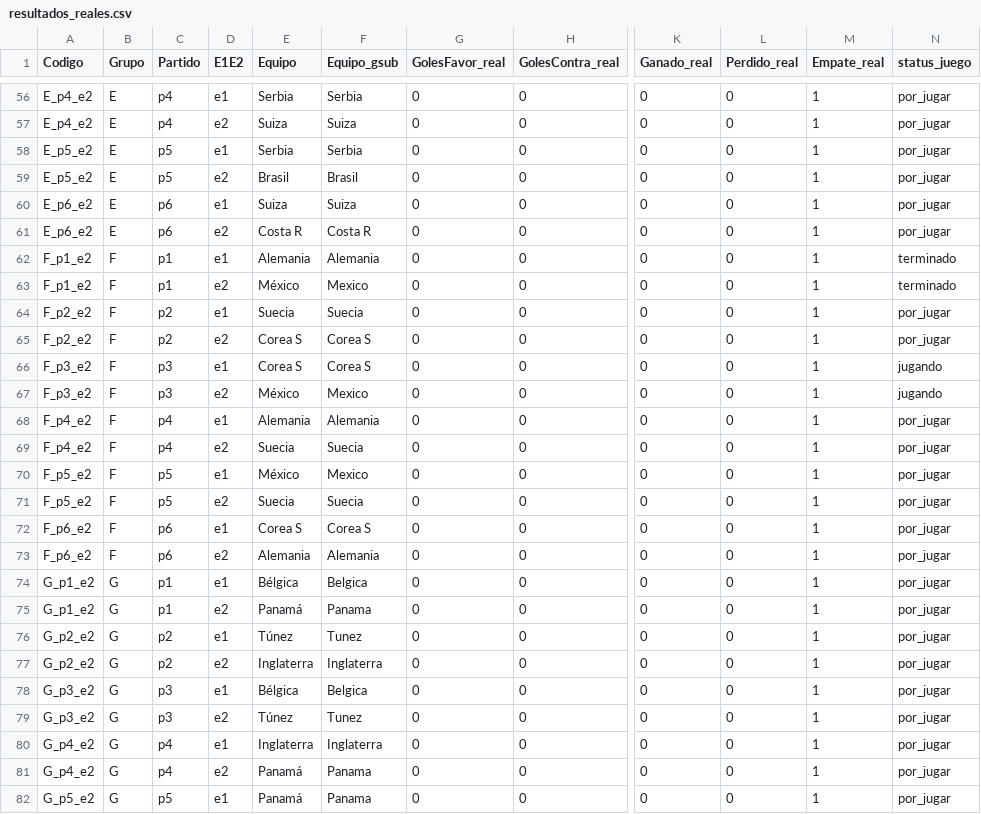
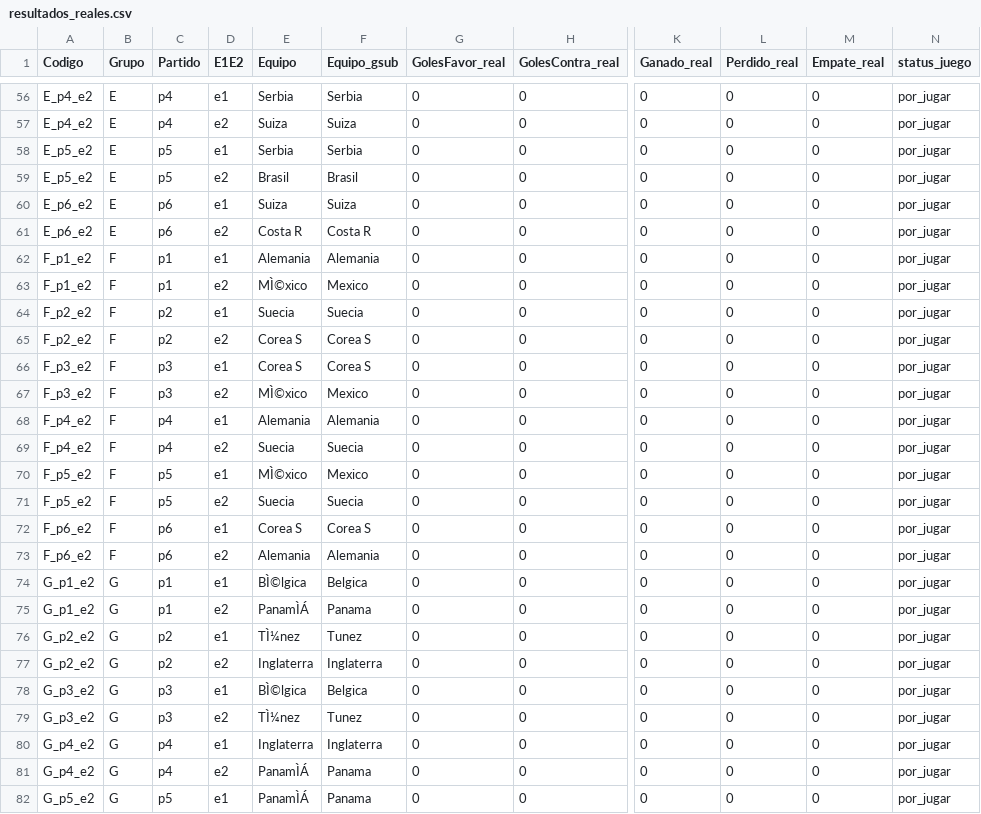
Before and after one commit to adfmb/quinielaRSA2018, a CSV file: data/resultados_reales.csv, drawn as a sheet; only a part is shown, gaps mark what is left out; the diff covers the shown part only; the diff names each change by its address in the sheet, - before the commit and + after, or states it on an @@ line.

```diff
--- a/data/resultados_reales.csv
+++ b/data/resultados_reales.csv
-M56:M82 (Empate_real): 1
+M56:M82 (Empate_real): 0
-N62:N63 (status_juego): terminado
+N62:N63 (status_juego): por_jugar
-E63 (Equipo): México
+E63 (Equipo): MÌ©xico
-N66:N67 (status_juego): jugando
+N66:N67 (status_juego): por_jugar
-E67 (Equipo): México
+E67 (Equipo): MÌ©xico
-E70 (Equipo): México
+E70 (Equipo): MÌ©xico
-E74 (Equipo): Bélgica
+E74 (Equipo): BÌ©lgica
-E75 (Equipo): Panamá
+E75 (Equipo): PanamÌÁ
-E76 (Equipo): Túnez
+E76 (Equipo): TÌ¼nez
-E78 (Equipo): Bélgica
+E78 (Equipo): BÌ©lgica
-E79 (Equipo): Túnez
+E79 (Equipo): TÌ¼nez
-E81:E82 (Equipo): Panamá
+E81:E82 (Equipo): PanamÌÁ
```
Also changed, not shown: 129 edited cells elsewhere in this file.
